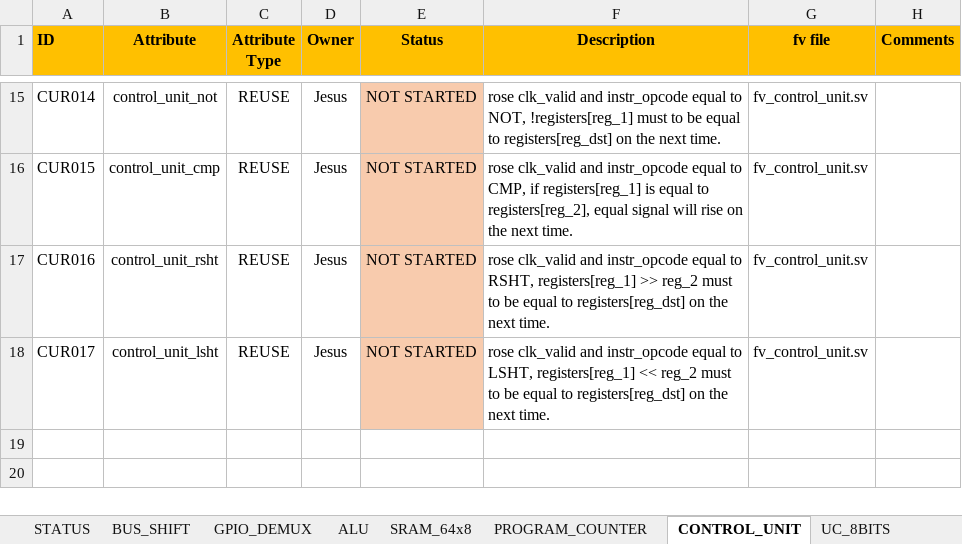
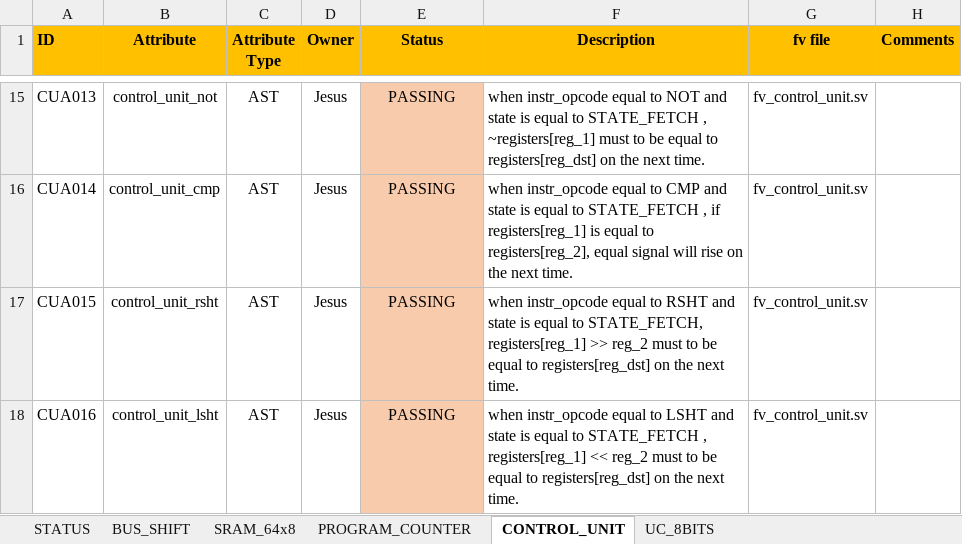
Before and after one commit to ChutsE/uC_8bits, an Excel workbook: documentation/formal_test_plan.xlsm, sheet CONTROL_UNIT, drawn as a sheet; only a part is shown, gaps mark what is left out; values as stored, in another font and other column widths than the file's, no borders; conditional formats not drawn; the diff covers the shown part only; the diff names each change by its address in the sheet, - before the commit and + after, or states it on an @@ line.

```diff
--- a/documentation/formal_test_plan.xlsm (sheet CONTROL_UNIT)
+++ b/documentation/formal_test_plan.xlsm (sheet CONTROL_UNIT)
-sheet tab: GPIO_DEMUX
-sheet tab: ALU
-A15 (ID): CUR014
+A15 (ID): CUA013
-C15:C18 (Attribute Type): REUSE
+C15:C18 (Attribute Type): AST
-E15:E18 (Status): NOT STARTED
+E15:E18 (Status): PASSING
-F15 (Description): rose clk_valid and instr_opcode equal to NOT, !registers[reg_1] must to…
+F15 (Description): when instr_opcode equal to NOT and state is equal to STATE_FETCH , ~registers[reg_1] must to…
-A16 (ID): CUR015
+A16 (ID): CUA014
-F16 (Description): rose clk_valid and instr_opcode equal to CMP, if registers[reg_1]…
+F16 (Description): when instr_opcode equal to CMP and state is equal to STATE_FETCH , if registers[reg_1]…
-A17 (ID): CUR016
+A17 (ID): CUA015
-F17 (Description): rose clk_valid and instr_opcode equal to RSHT, registers[reg_1] >>…
+F17 (Description): when instr_opcode equal to RSHT and state is equal to STATE_FETCH, registers[reg_1] >>…
-A18 (ID): CUR017
+A18 (ID): CUA016
-F18 (Description): rose clk_valid and instr_opcode equal to LSHT, registers[reg_1] <<…
+F18 (Description): when instr_opcode equal to LSHT and state is equal to STATE_FETCH , registers[reg_1] <<…
```
Also changed, not shown: 3 added rows, 3 removed rows and 39 edited cells elsewhere in this sheet, sheet PROGRAM_COUNTER, sheet UC_8BITS, sheet SRAM_64x8, sheet BUS_SHIFT, charts or pictures, 2 other files.
